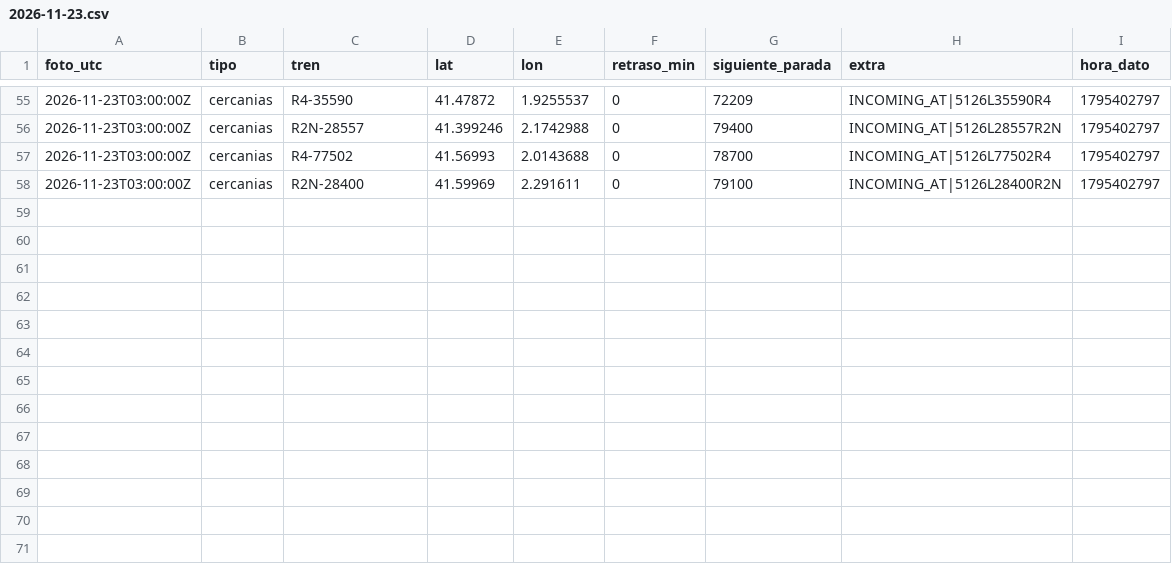
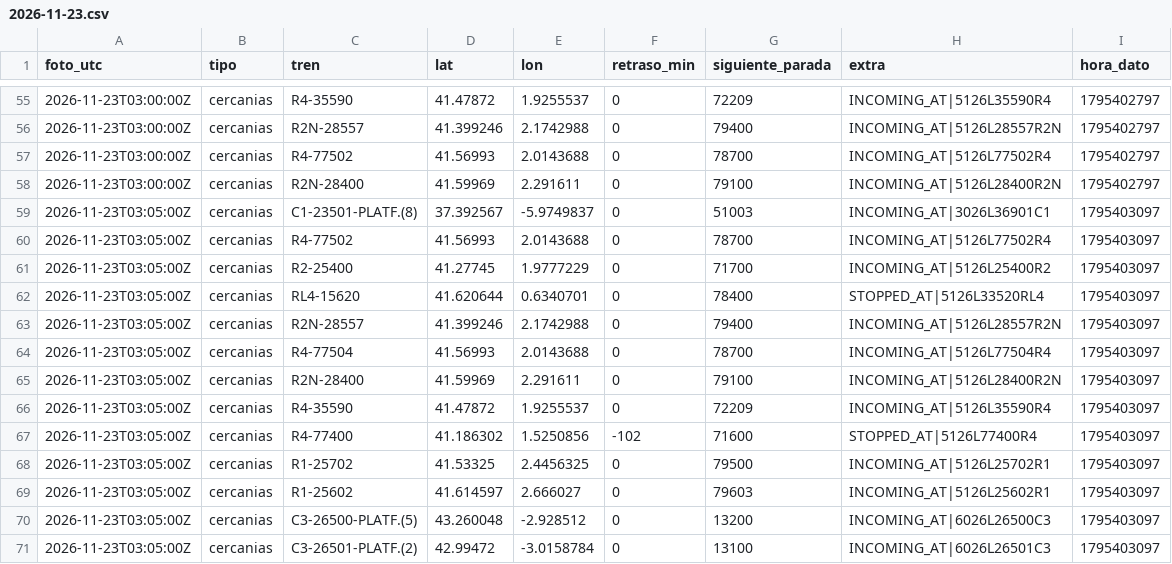
Before and after one commit to carlosgalan01/puntualmente, a CSV file: datos/2026-11-23.csv, drawn as a sheet; only a part is shown, gaps mark what is left out.

Commit message:
datos 2026-11-23T03:05

```diff
--- a/datos/2026-11-23.csv
+++ b/datos/2026-11-23.csv
@@ -58 +58,14 @@ foto_utc,tipo,tren,lat,lon,retraso_min,siguiente_parada,extra,hora_dato
 2026-11-23T03:00:00Z,cercanias,R2N-28400,41.59969,2.291611,0,79100,INCOMING_AT|5126L28400R2N,1795402797
+2026-11-23T03:05:00Z,cercanias,C1-23501-PLATF.(8),37.392567,-5.9749837,0,51003,INCOMING_AT|3026L36901C1,1795403097
+2026-11-23T03:05:00Z,cercanias,R4-77502,41.56993,2.0143688,0,78700,INCOMING_AT|5126L77502R4,1795403097
+2026-11-23T03:05:00Z,cercanias,R2-25400,41.27745,1.9777229,0,71700,INCOMING_AT|5126L25400R2,1795403097
+2026-11-23T03:05:00Z,cercanias,RL4-15620,41.620644,0.6340701,0,78400,STOPPED_AT|5126L33520RL4,1795403097
+2026-11-23T03:05:00Z,cercanias,R2N-28557,41.399246,2.1742988,0,79400,INCOMING_AT|5126L28557R2N,1795403097
+2026-11-23T03:05:00Z,cercanias,R4-77504,41.56993,2.0143688,0,78700,INCOMING_AT|5126L77504R4,1795403097
+2026-11-23T03:05:00Z,cercanias,R2N-28400,41.59969,2.291611,0,79100,INCOMING_AT|5126L28400R2N,1795403097
+2026-11-23T03:05:00Z,cercanias,R4-35590,41.47872,1.9255537,0,72209,INCOMING_AT|5126L35590R4,1795403097
+2026-11-23T03:05:00Z,cercanias,R4-77400,41.186302,1.5250856,-102,71600,STOPPED_AT|5126L77400R4,1795403097
+2026-11-23T03:05:00Z,cercanias,R1-25702,41.53325,2.4456325,0,79500,INCOMING_AT|5126L25702R1,1795403097
+2026-11-23T03:05:00Z,cercanias,R1-25602,41.614597,2.666027,0,79603,INCOMING_AT|5126L25602R1,1795403097
+2026-11-23T03:05:00Z,cercanias,C3-26500-PLATF.(5),43.260048,-2.928512,0,13200,INCOMING_AT|6026L26500C3,1795403097
+2026-11-23T03:05:00Z,cercanias,C3-26501-PLATF.(2),42.99472,-3.0158784,0,13100,INCOMING_AT|6026L26501C3,1795403097
```
Also changed, not shown: 1 other file.
